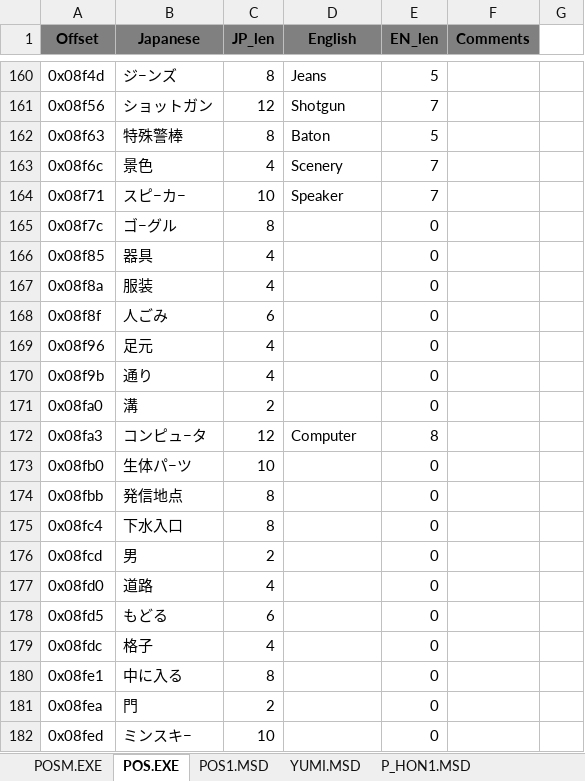
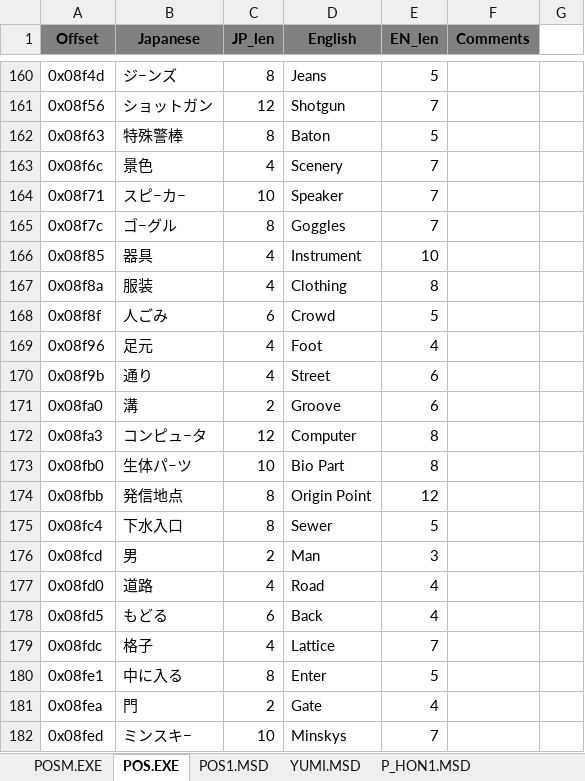
Before and after one commit to hollowaytape/Possessioner, an Excel workbook: PSSR_dump.xlsx, sheet POS.EXE, drawn as a sheet; only a part is shown, gaps mark what is left out; values as stored, in another font and other column widths than the file's, no borders; the diff covers the shown part only; the diff names each change by its address in the sheet, - before the commit and + after, or states it on an @@ line.

```diff
--- a/PSSR_dump.xlsx (sheet POS.EXE)
+++ b/PSSR_dump.xlsx (sheet POS.EXE)
-D165 (English): (empty)
+D165 (English): Goggles
-E165 (EN_len): 0
+E165 (EN_len): 7
-D166 (English): (empty)
+D166 (English): Instrument
-E166 (EN_len): 0
+E166 (EN_len): 10
-D167 (English): (empty)
+D167 (English): Clothing
-E167 (EN_len): 0
+E167 (EN_len): 8
-D168 (English): (empty)
+D168 (English): Crowd
-E168 (EN_len): 0
+E168 (EN_len): 5
-D169 (English): (empty)
+D169 (English): Foot
-E169 (EN_len): 0
+E169 (EN_len): 4
-D170 (English): (empty)
+D170 (English): Street
-E170:E171 (EN_len): 0
+E170:E171 (EN_len): 6
-D171 (English): (empty)
+D171 (English): Groove
-D173 (English): (empty)
+D173 (English): Bio Part
-E173 (EN_len): 0
+E173 (EN_len): 8
-D174 (English): (empty)
+D174 (English): Origin Point
-E174 (EN_len): 0
+E174 (EN_len): 12
-D175 (English): (empty)
+D175 (English): Sewer
-E175 (EN_len): 0
+E175 (EN_len): 5
-D176 (English): (empty)
+D176 (English): Man
-E176 (EN_len): 0
+E176 (EN_len): 3
-D177 (English): (empty)
+D177 (English): Road
-E177:E178 (EN_len): 0
+E177:E178 (EN_len): 4
-D178 (English): (empty)
+D178 (English): Back
-D179 (English): (empty)
+D179 (English): Lattice
-E179 (EN_len): 0
+E179 (EN_len): 7
-D180 (English): (empty)
+D180 (English): Enter
-E180 (EN_len): 0
+E180 (EN_len): 5
-D181 (English): (empty)
+D181 (English): Gate
-E181 (EN_len): 0
+E181 (EN_len): 4
-D182 (English): (empty)
+D182 (English): Minskys
-E182 (EN_len): 0
+E182 (EN_len): 7
```
Also changed, not shown: 33 added rows and 196 edited cells elsewhere in this sheet, sheet AYAKA.MSD, sheet DOCTOR.MSD, sheet MINS.MSD, sheet P_GYOTEI.MSD, sheet P_ENT.MSD, sheet P_HON1.MSD, 12 more sheets, other sheet tabs, 3 other files.
